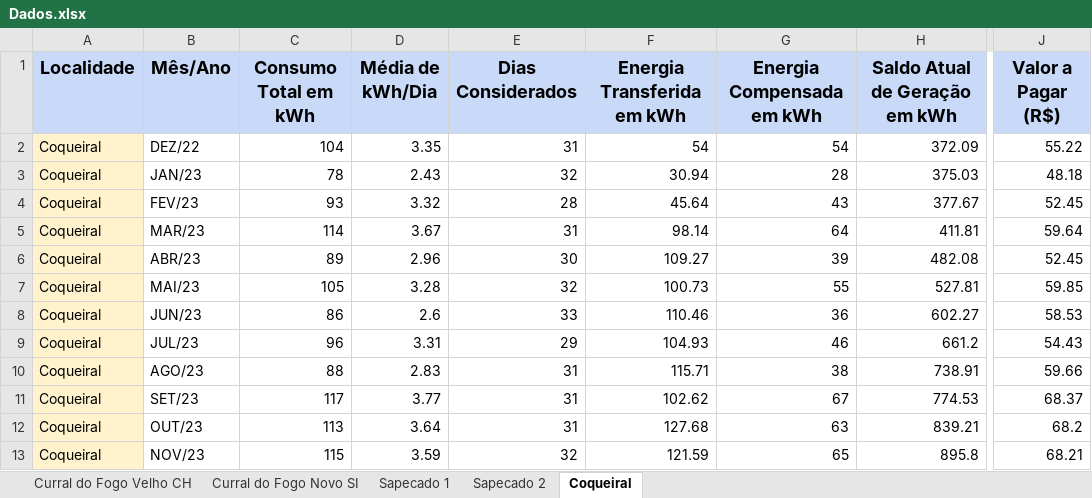
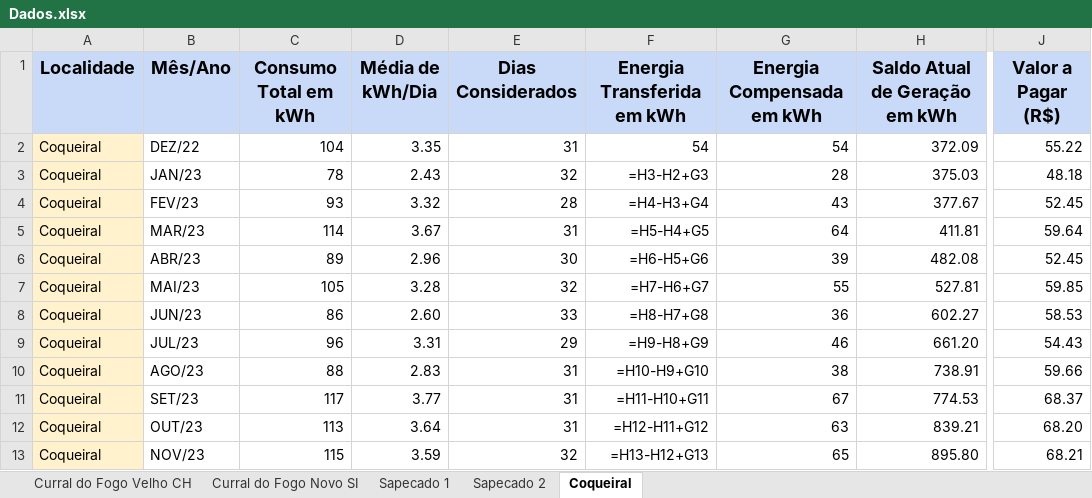
Before and after one commit to gabrielfcarvalho/Streamlit-Energy-Dashboard, an Excel workbook: Dados.xlsx, sheet Coqueiral, drawn as a sheet; only a part is shown, gaps mark what is left out; values as stored, in another font and other column widths than the file's, no borders; formulas without a stored value are shown as written; charts and pictures not drawn; the diff names each change by its address in the sheet, - before the commit and + after, or states it on an @@ line.

```diff
--- a/Dados.xlsx (sheet Coqueiral)
+++ b/Dados.xlsx (sheet Coqueiral)
-F3 (Energia Transferida em kWh): 30.94
+F3 (Energia Transferida em kWh): =H3-H2+G3
-F4 (Energia Transferida em kWh): 45.64
+F4 (Energia Transferida em kWh): =H4-H3+G4
-F5 (Energia Transferida em kWh): 98.14
+F5 (Energia Transferida em kWh): =H5-H4+G5
-F6 (Energia Transferida em kWh): 109.27
+F6 (Energia Transferida em kWh): =H6-H5+G6
-F7 (Energia Transferida em kWh): 100.73
+F7 (Energia Transferida em kWh): =H7-H6+G7
-D8 (Média de kWh/Dia): 2.6
+D8 (Média de kWh/Dia): 2.60
-F8 (Energia Transferida em kWh): 110.46
+F8 (Energia Transferida em kWh): =H8-H7+G8
-F9 (Energia Transferida em kWh): 104.93
+F9 (Energia Transferida em kWh): =H9-H8+G9
-H9 (Saldo Atual de Geração em kWh): 661.2
+H9 (Saldo Atual de Geração em kWh): 661.20
-F10 (Energia Transferida em kWh): 115.71
+F10 (Energia Transferida em kWh): =H10-H9+G10
-F11 (Energia Transferida em kWh): 102.62
+F11 (Energia Transferida em kWh): =H11-H10+G11
-F12 (Energia Transferida em kWh): 127.68
+F12 (Energia Transferida em kWh): =H12-H11+G12
-J12 (Valor a Pagar (R$)): 68.2
+J12 (Valor a Pagar (R$)): 68.20
-F13 (Energia Transferida em kWh): 121.59
+F13 (Energia Transferida em kWh): =H13-H12+G13
-H13 (Saldo Atual de Geração em kWh): 895.8
+H13 (Saldo Atual de Geração em kWh): 895.80
```
Also changed, not shown: sheet Sapecado 1, sheet Curral do Fogo Velho CH, sheet Curral do Fogo Novo SI, sheet Sapecado 2, charts or pictures.
